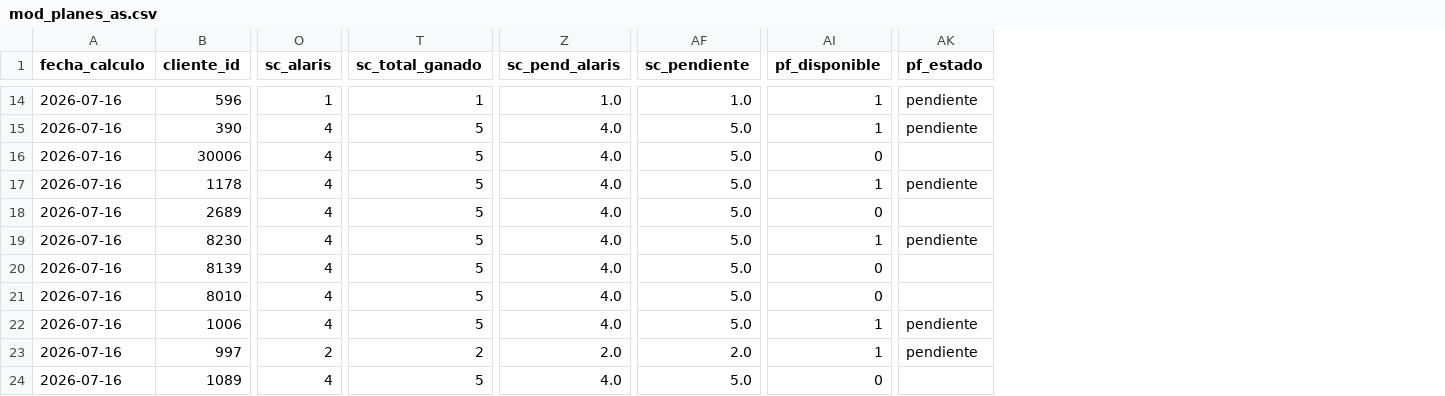
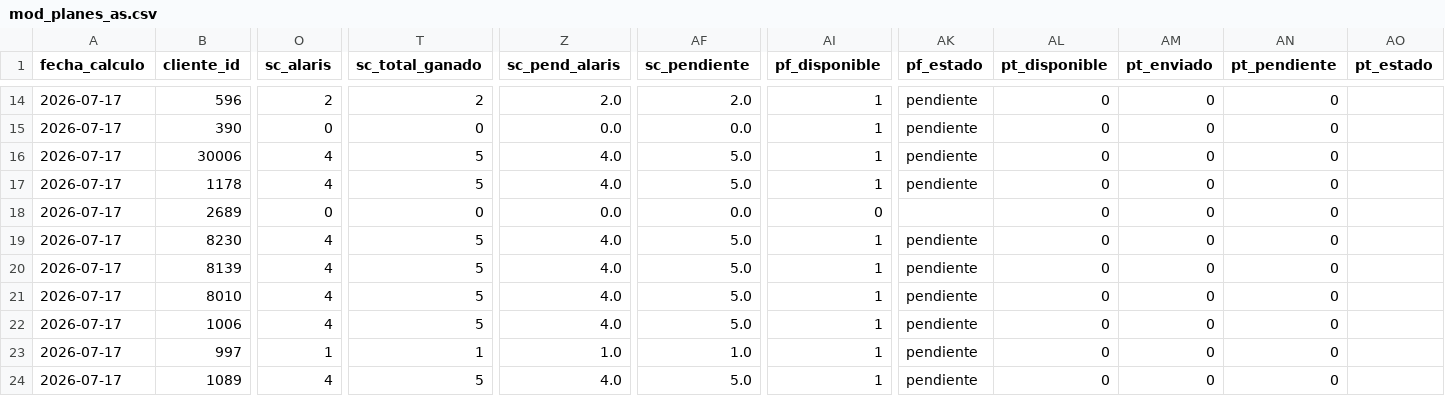
Before and after one commit to matiastorrespyp/orbit-matinal-penaflor, a CSV file: 04_DATASETS_ORBIT/mod_planes_as.csv, drawn as a sheet; only a part is shown, gaps mark what is left out; the diff covers the shown part only; the diff names each change by its address in the sheet, - before the commit and + after, or states it on an @@ line.

```diff
--- a/04_DATASETS_ORBIT/mod_planes_as.csv
+++ b/04_DATASETS_ORBIT/mod_planes_as.csv
+column AL (pt_disponible), rows 14-24: all 0
+column AM (pt_enviado), rows 14-24: all 0
+column AN (pt_pendiente), rows 14-24: all 0
+column AO (pt_estado), empty
-A14:A24 (fecha_calculo): 2026-07-16
+A14:A24 (fecha_calculo): 2026-07-17
-O14 (sc_alaris): 1
+O14 (sc_alaris): 2
-T14 (sc_total_ganado): 1
+T14 (sc_total_ganado): 2
-Z14 (sc_pend_alaris): 1.0
+Z14 (sc_pend_alaris): 2.0
-AF14 (sc_pendiente): 1.0
+AF14 (sc_pendiente): 2.0
-O15 (sc_alaris): 4
+O15 (sc_alaris): 0
-T15 (sc_total_ganado): 5
+T15 (sc_total_ganado): 0
-Z15 (sc_pend_alaris): 4.0
+Z15 (sc_pend_alaris): 0.0
-AF15 (sc_pendiente): 5.0
+AF15 (sc_pendiente): 0.0
-AI16 (pf_disponible): 0
+AI16 (pf_disponible): 1
-AK16 (pf_estado): (empty)
+AK16 (pf_estado): pendiente
-O18 (sc_alaris): 4
+O18 (sc_alaris): 0
-T18 (sc_total_ganado): 5
+T18 (sc_total_ganado): 0
-Z18 (sc_pend_alaris): 4.0
+Z18 (sc_pend_alaris): 0.0
-AF18 (sc_pendiente): 5.0
+AF18 (sc_pendiente): 0.0
-AI20:AI21 (pf_disponible): 0
+AI20:AI21 (pf_disponible): 1
-AK20:AK21 (pf_estado): (empty)
+AK20:AK21 (pf_estado): pendiente
-O23 (sc_alaris): 2
+O23 (sc_alaris): 1
-T23 (sc_total_ganado): 2
+T23 (sc_total_ganado): 1
-Z23 (sc_pend_alaris): 2.0
+Z23 (sc_pend_alaris): 1.0
-AF23 (sc_pendiente): 2.0
+AF23 (sc_pendiente): 1.0
-AI24 (pf_disponible): 0
+AI24 (pf_disponible): 1
-AK24 (pf_estado): (empty)
+AK24 (pf_estado): pendiente
```
Also changed, not shown: 112 edited cells elsewhere in this file, 6 other files.
